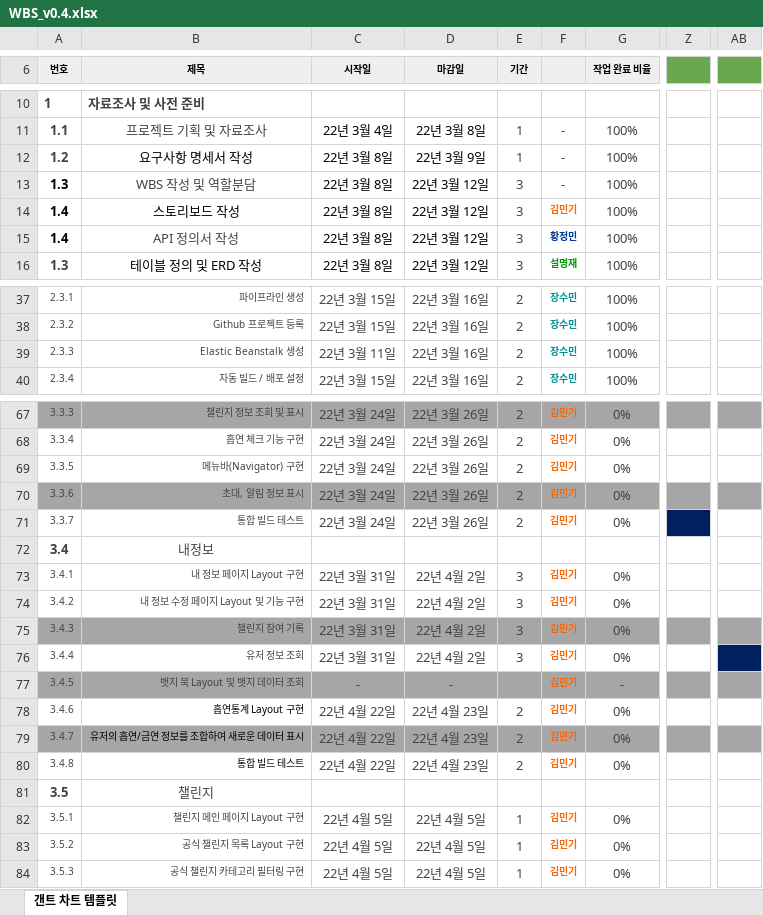
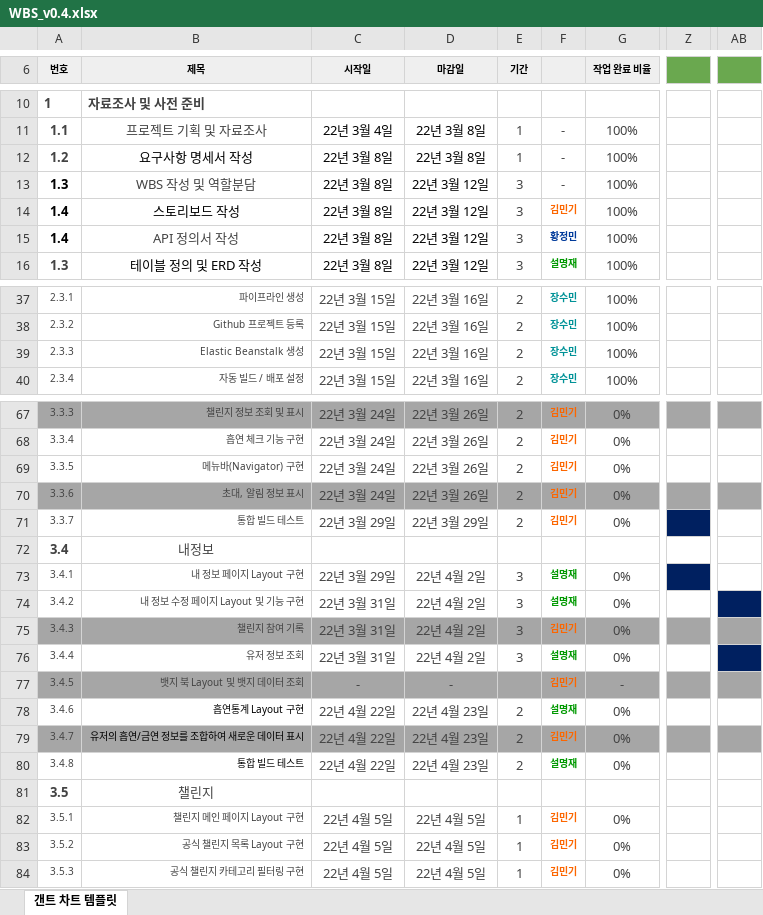
Before and after one commit to SeolMyeongJae/KSA-final-project, an Excel workbook: 04-WBS(일정)/WBS_v0.4.xlsx, sheet 갠트 차트 템플릿, drawn as a sheet; only a part is shown, gaps mark what is left out; values as stored, in another font and other column widths than the file's, no borders; conditional formats not drawn; the diff covers the shown part only; the diff names each change by its address in the sheet, - before the commit and + after, or states it on an @@ line.

```diff
--- a/04-WBS(일정)/WBS_v0.4.xlsx (sheet 갠트 차트 템플릿)
+++ b/04-WBS(일정)/WBS_v0.4.xlsx (sheet 갠트 차트 템플릿)
-D12 (마감일): 22년 3월 9일
+D12 (마감일): 22년 3월 8일
-C39 (시작일): 22년 3월 11일
+C39 (시작일): 22년 3월 15일
-C71 (시작일): 22년 3월 24일
+C71 (시작일): 22년 3월 29일
-D71 (마감일): 22년 3월 26일
+D71 (마감일): 22년 3월 29일
-C73 (시작일): 22년 3월 31일
+C73 (시작일): 22년 3월 29일
-F73:F74: 김민기
+F73:F74: 설명재
-F73:F74 text colour: #FC6600
+F73:F74 text colour: #009900
-Z73 fill: none
+Z73 fill: #002060
-AB74 fill: none
+AB74 fill: #002060
-F76: 김민기
+F76: 설명재
-F76 text colour: #FC6600
+F76 text colour: #009900
-F78: 김민기
+F78: 설명재
-F78 text colour: #FC6600
+F78 text colour: #009900
-F80: 김민기
+F80: 설명재
-F80 text colour: #FC6600
+F80 text colour: #009900
```
Also changed, not shown: 18 edited cells elsewhere in this sheet.
